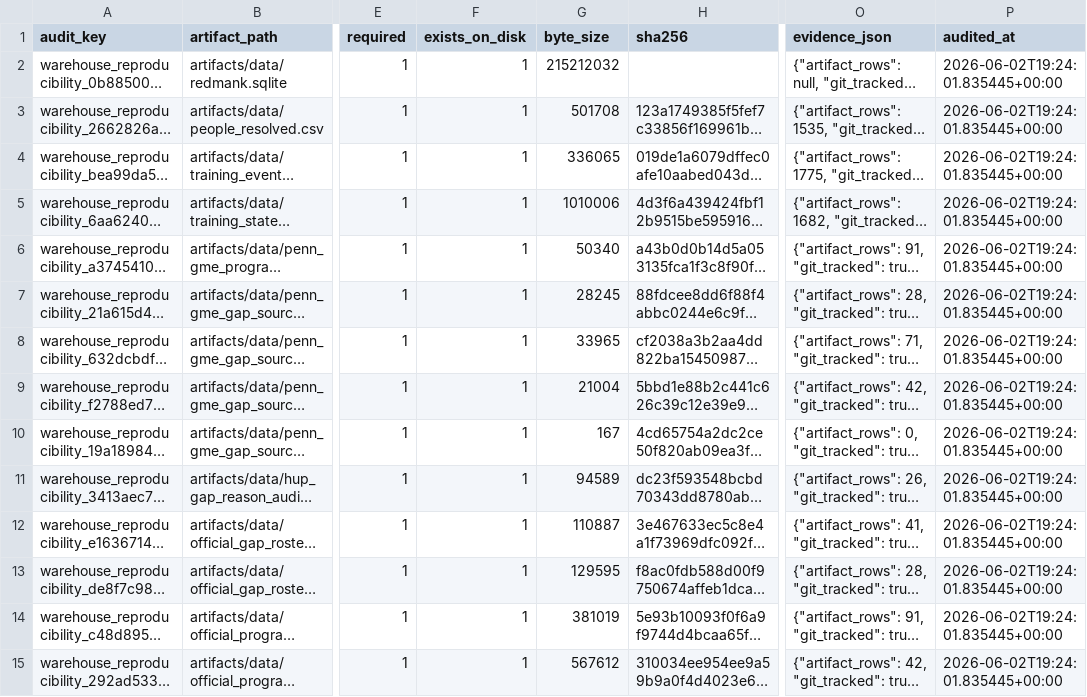
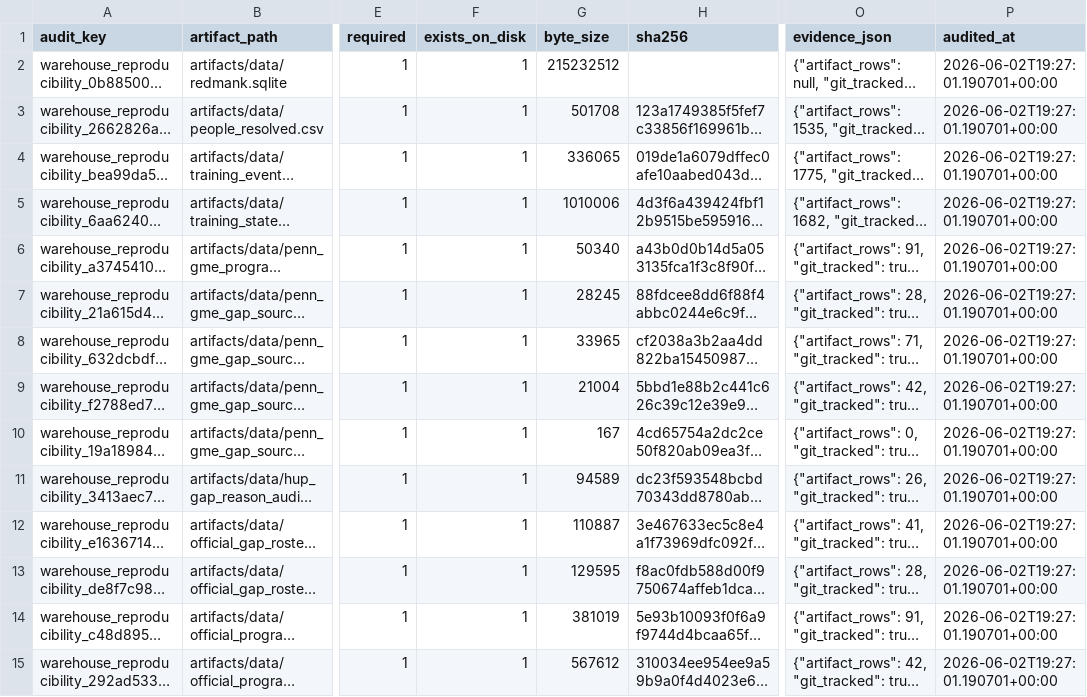
Before and after one commit to Tshah-95/redmank, a CSV file: artifacts/data/warehouse_reproducibility_audit.csv, drawn as a sheet; only a part is shown, gaps mark what is left out; long unchanged cells end in …; the diff covers the shown part only; the diff names each change by its address in the sheet, - before the commit and + after, or states it on an @@ line.

```diff
--- a/artifacts/data/warehouse_reproducibility_audit.csv
+++ b/artifacts/data/warehouse_reproducibility_audit.csv
-G2 (byte_size): 215212032
+G2 (byte_size): 215232512
-P2:P15 (audited_at): 2026-06-02T19:24:01.835445+00:00
+P2:P15 (audited_at): 2026-06-02T19:27:01.190701+00:00
```
Also changed, not shown: 90 edited cells elsewhere in this file, 9 other files.
